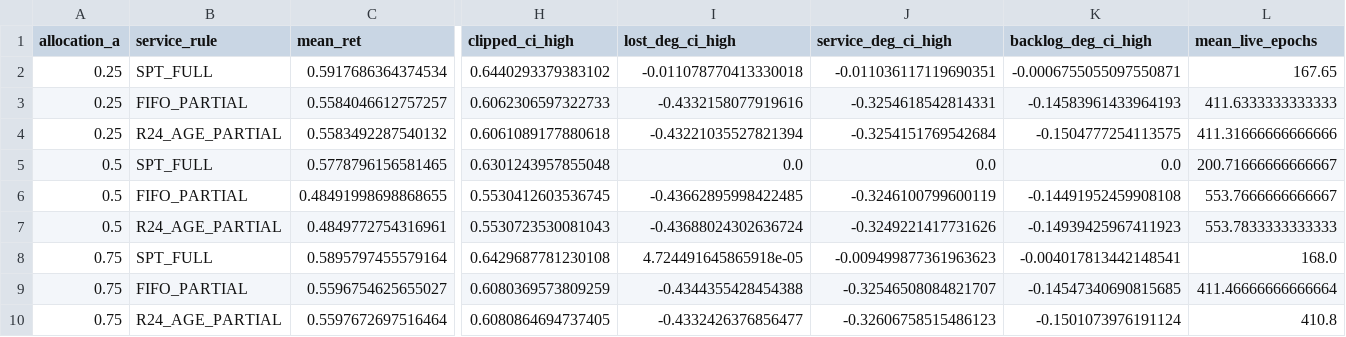
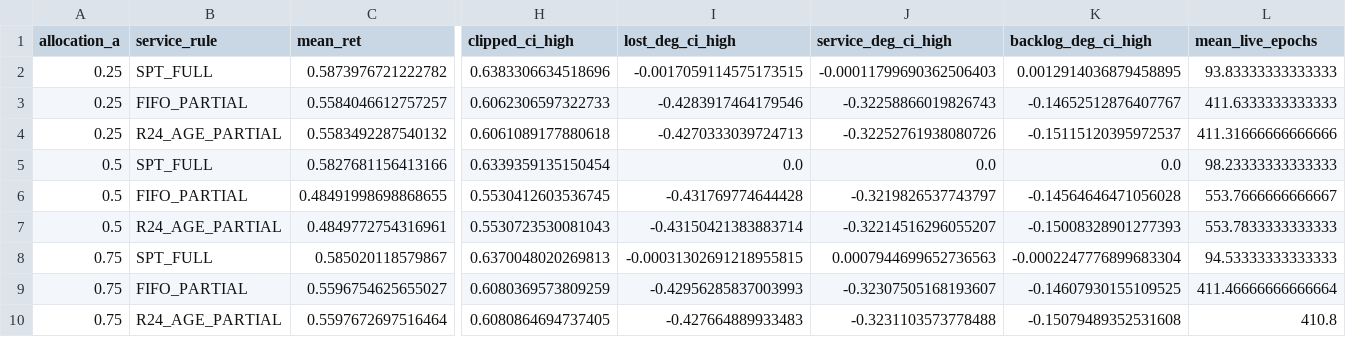
Before and after one commit to Thom-320/scres-ia, a CSV file: results/program_d/dra1_static_frontier/policy_summary.csv, drawn as a sheet; only a part is shown, gaps mark what is left out; removed rows and columns are numbered as before the commit, all else as after; rows hold the shown columns only; the diff names each change by its address in the sheet, - before the commit and + after, or states it on an @@ line.

```diff
--- a/results/program_d/dra1_static_frontier/policy_summary.csv
+++ b/results/program_d/dra1_static_frontier/policy_summary.csv
-row 2: 0.25 | SPT_FULL | 0.5917686364374534 | 0.6440293379383102 | -0.011078770413330018 | -0.011036117119690351 | -0.0006755055097550871 | 167.65
+row 2: 0.25 | SPT_FULL | 0.5873976721222782 | 0.6383306634518696 | -0.0017059114575173515 | -0.00011799690362506403 | 0.0012914036879458895 | 93.83333333333333
-I3 (lost_deg_ci_high): -0.4332158077919616
+I3 (lost_deg_ci_high): -0.4283917464179546
-J3 (service_deg_ci_high): -0.3254618542814331
+J3 (service_deg_ci_high): -0.32258866019826743
-K3 (backlog_deg_ci_high): -0.14583961433964193
+K3 (backlog_deg_ci_high): -0.14652512876407767
-I4 (lost_deg_ci_high): -0.43221035527821394
+I4 (lost_deg_ci_high): -0.4270333039724713
-J4 (service_deg_ci_high): -0.3254151769542684
+J4 (service_deg_ci_high): -0.32252761938080726
-K4 (backlog_deg_ci_high): -0.1504777254113575
+K4 (backlog_deg_ci_high): -0.15115120395972537
-row 5: 0.5 | SPT_FULL | 0.5778796156581465 | 0.6301243957855048 | 0.0 | 0.0 | 0.0 | 200.71666666666667
+row 5: 0.5 | SPT_FULL | 0.5827681156413166 | 0.6339359135150454 | 0.0 | 0.0 | 0.0 | 98.23333333333333
-I6 (lost_deg_ci_high): -0.43662895998422485
+I6 (lost_deg_ci_high): -0.431769774644428
-J6 (service_deg_ci_high): -0.3246100799600119
+J6 (service_deg_ci_high): -0.3219826537743797
-K6 (backlog_deg_ci_high): -0.14491952459908108
+K6 (backlog_deg_ci_high): -0.14564646471056028
-I7 (lost_deg_ci_high): -0.43688024302636724
+I7 (lost_deg_ci_high): -0.43150421383883714
-J7 (service_deg_ci_high): -0.3249221417731626
+J7 (service_deg_ci_high): -0.32214516296055207
-K7 (backlog_deg_ci_high): -0.14939425967411923
+K7 (backlog_deg_ci_high): -0.15008328901277393
-row 8: 0.75 | SPT_FULL | 0.5895797455579164 | 0.6429687781230108 | 4.724491645865918e-05 | -0.009499877361963623 | -0.004017813442148541 | 168.0
+row 8: 0.75 | SPT_FULL | 0.585020118579867 | 0.6370048020269813 | -0.00031302691218955815 | 0.0007944699652736563 | -0.0002247776899683304 | 94.53333333333333
-I9 (lost_deg_ci_high): -0.4344355428454388
+I9 (lost_deg_ci_high): -0.42956285837003993
-J9 (service_deg_ci_high): -0.32546508084821707
+J9 (service_deg_ci_high): -0.32307505168193607
-K9 (backlog_deg_ci_high): -0.14547340690815685
+K9 (backlog_deg_ci_high): -0.14607930155109525
-I10 (lost_deg_ci_high): -0.4332426376856477
+I10 (lost_deg_ci_high): -0.427664889933483
-J10 (service_deg_ci_high): -0.32606758515486123
+J10 (service_deg_ci_high): -0.3231103573778488
-K10 (backlog_deg_ci_high): -0.1501073976191124
+K10 (backlog_deg_ci_high): -0.15079489352531608
```
Also changed, not shown: results/program_d/dra1_static_frontier/policy_tape_rows.csv, 8 other files.
